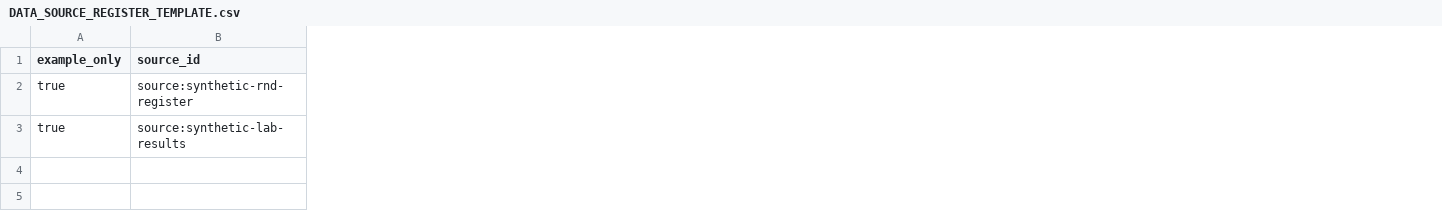
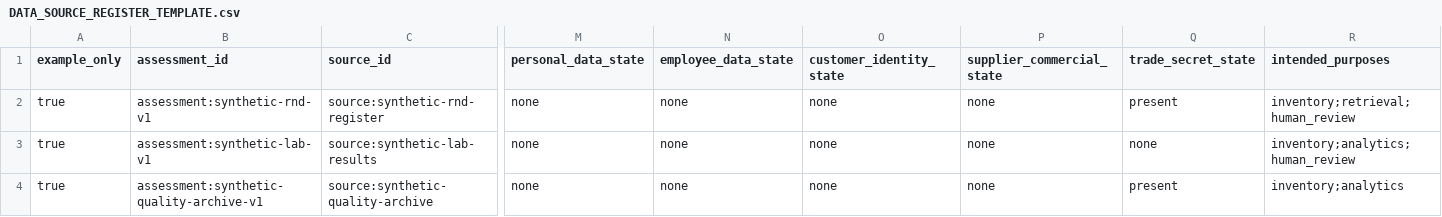
Before and after one commit to JamshidiML/smartcoat-intelligence, a CSV file: docs/data/templates/DATA_SOURCE_REGISTER_TEMPLATE.csv, drawn as a sheet; only a part is shown, gaps mark what is left out; rows hold the shown columns only; the diff covers the shown part only; the diff names each change by its address in the sheet, - before the commit and + after, or states it on an @@ line.

Commit message:
Version T06 readiness governance model

```diff
--- a/docs/data/templates/DATA_SOURCE_REGISTER_TEMPLATE.csv
+++ b/docs/data/templates/DATA_SOURCE_REGISTER_TEMPLATE.csv
+column B (assessment_id), rows 2-3: assessment:synthetic-rnd-v1 | assessment:synthetic-lab-v1
+column M (personal_data_state), rows 2-3: none | none
+column N (employee_data_state), rows 2-3: none | none
+column O (customer_identity_state), rows 2-3: none | none
+column P (supplier_commercial_state), rows 2-3: none | none
+column Q (trade_secret_state), rows 2-3: present | none
+column R (intended_purposes), rows 2-3: inventory;retrieval;human_review | inventory;analytics;human_review
+row 4: true | assessment:synthetic-quality-archive-v1 | source:synthetic-quality-archive | none | none | none | none | present | inventory;analytics
```
Also changed, not shown: 14 added columns, 4 removed columns and 4 edited cells elsewhere in this file, 4 other files.
